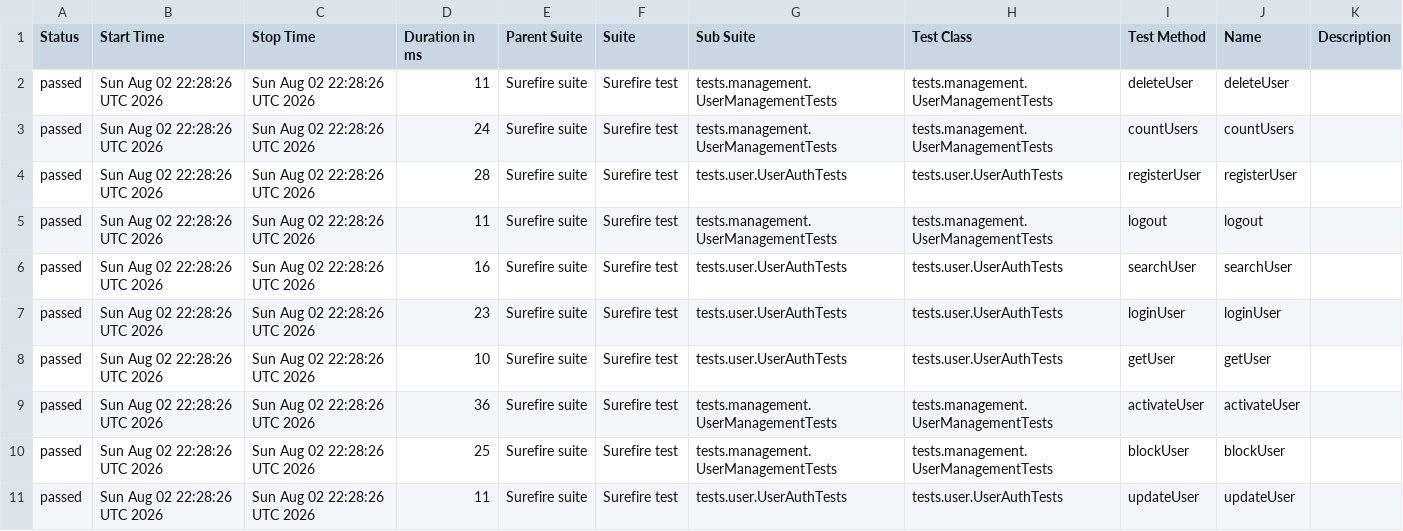
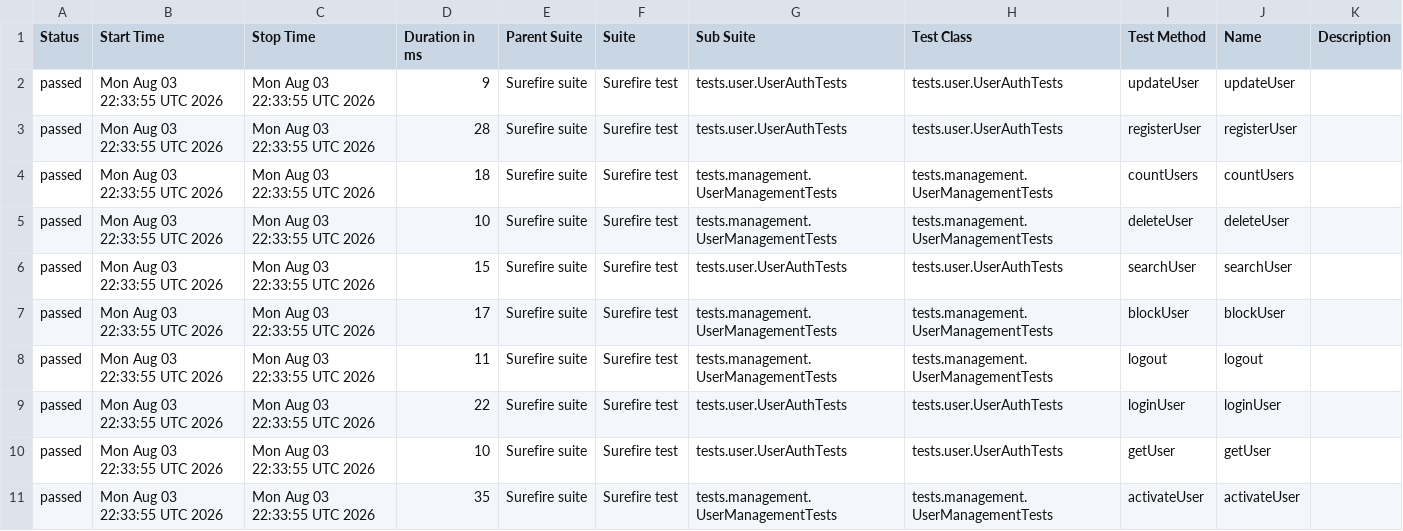
Before and after one commit to Ruturaj0861/user-restAssured, a CSV file: data/suites.csv, drawn as a sheet.

```diff
--- a/data/suites.csv
+++ b/data/suites.csv
@@ -1,11 +1,11 @@
 "Status","Start Time","Stop Time","Duration in ms","Parent Suite","Suite","Sub Suite","Test Class","Test Method","Name","Description"
-"passed","Sun Aug 02 22:28:26 UTC 2026","Sun Aug 02 22:28:26 UTC 2026","11","Surefire suite","Surefire test","tests.management.UserManagementTests","tests.management.UserManagementTests","deleteUser","deleteUser",""
-"passed","Sun Aug 02 22:28:26 UTC 2026","Sun Aug 02 22:28:26 UTC 2026","24","Surefire suite","Surefire test","tests.management.UserManagementTests","tests.management.UserManagementTests","countUsers","countUsers",""
-"passed","Sun Aug 02 22:28:26 UTC 2026","Sun Aug 02 22:28:26 UTC 2026","28","Surefire suite","Surefire test","tests.user.UserAuthTests","tests.user.UserAuthTests","registerUser","registerUser",""
-"passed","Sun Aug 02 22:28:26 UTC 2026","Sun Aug 02 22:28:26 UTC 2026","11","Surefire suite","Surefire test","tests.management.UserManagementTests","tests.management.UserManagementTests","logout","logout",""
-"passed","Sun Aug 02 22:28:26 UTC 2026","Sun Aug 02 22:28:26 UTC 2026","16","Surefire suite","Surefire test","tests.user.UserAuthTests","tests.user.UserAuthTests","searchUser","searchUser",""
-"passed","Sun Aug 02 22:28:26 UTC 2026","Sun Aug 02 22:28:26 UTC 2026","23","Surefire suite","Surefire test","tests.user.UserAuthTests","tests.user.UserAuthTests","loginUser","loginUser",""
-"passed","Sun Aug 02 22:28:26 UTC 2026","Sun Aug 02 22:28:26 UTC 2026","10","Surefire suite","Surefire test","tests.user.UserAuthTests","tests.user.UserAuthTests","getUser","getUser",""
-"passed","Sun Aug 02 22:28:26 UTC 2026","Sun Aug 02 22:28:26 UTC 2026","36","Surefire suite","Surefire test","tests.management.UserManagementTests","tests.management.UserManagementTests","activateUser","activateUser",""
-"passed","Sun Aug 02 22:28:26 UTC 2026","Sun Aug 02 22:28:26 UTC 2026","25","Surefire suite","Surefire test","tests.management.UserManagementTests","tests.management.UserManagementTests","blockUser","blockUser",""
-"passed","Sun Aug 02 22:28:26 UTC 2026","Sun Aug 02 22:28:26 UTC 2026","11","Surefire suite","Surefire test","tests.user.UserAuthTests","tests.user.UserAuthTests","updateUser","updateUser",""
+"passed","Mon Aug 03 22:33:55 UTC 2026","Mon Aug 03 22:33:55 UTC 2026","9","Surefire suite","Surefire test","tests.user.UserAuthTests","tests.user.UserAuthTests","updateUser","updateUser",""
+"passed","Mon Aug 03 22:33:55 UTC 2026","Mon Aug 03 22:33:55 UTC 2026","28","Surefire suite","Surefire test","tests.user.UserAuthTests","tests.user.UserAuthTests","registerUser","registerUser",""
+"passed","Mon Aug 03 22:33:55 UTC 2026","Mon Aug 03 22:33:55 UTC 2026","18","Surefire suite","Surefire test","tests.management.UserManagementTests","tests.management.UserManagementTests","countUsers","countUsers",""
+"passed","Mon Aug 03 22:33:55 UTC 2026","Mon Aug 03 22:33:55 UTC 2026","10","Surefire suite","Surefire test","tests.management.UserManagementTests","tests.management.UserManagementTests","deleteUser","deleteUser",""
+"passed","Mon Aug 03 22:33:55 UTC 2026","Mon Aug 03 22:33:55 UTC 2026","15","Surefire suite","Surefire test","tests.user.UserAuthTests","tests.user.UserAuthTests","searchUser","searchUser",""
+"passed","Mon Aug 03 22:33:55 UTC 2026","Mon Aug 03 22:33:55 UTC 2026","17","Surefire suite","Surefire test","tests.management.UserManagementTests","tests.management.UserManagementTests","blockUser","blockUser",""
+"passed","Mon Aug 03 22:33:55 UTC 2026","Mon Aug 03 22:33:55 UTC 2026","11","Surefire suite","Surefire test","tests.management.UserManagementTests","tests.management.UserManagementTests","logout","logout",""
+"passed","Mon Aug 03 22:33:55 UTC 2026","Mon Aug 03 22:33:55 UTC 2026","22","Surefire suite","Surefire test","tests.user.UserAuthTests","tests.user.UserAuthTests","loginUser","loginUser",""
+"passed","Mon Aug 03 22:33:55 UTC 2026","Mon Aug 03 22:33:55 UTC 2026","10","Surefire suite","Surefire test","tests.user.UserAuthTests","tests.user.UserAuthTests","getUser","getUser",""
+"passed","Mon Aug 03 22:33:55 UTC 2026","Mon Aug 03 22:33:55 UTC 2026","35","Surefire suite","Surefire test","tests.management.UserManagementTests","tests.management.UserManagementTests","activateUser","activateUser",""
```
Also changed, not shown: 34 other files.
